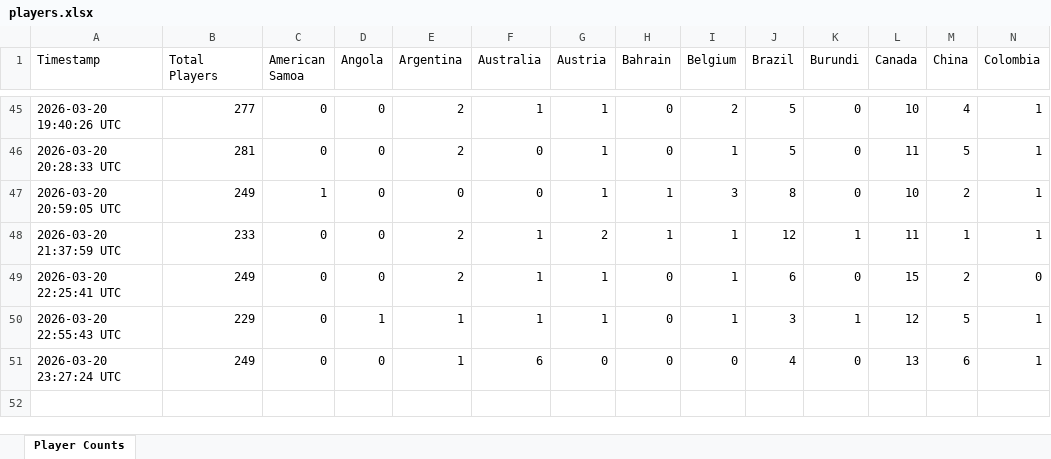
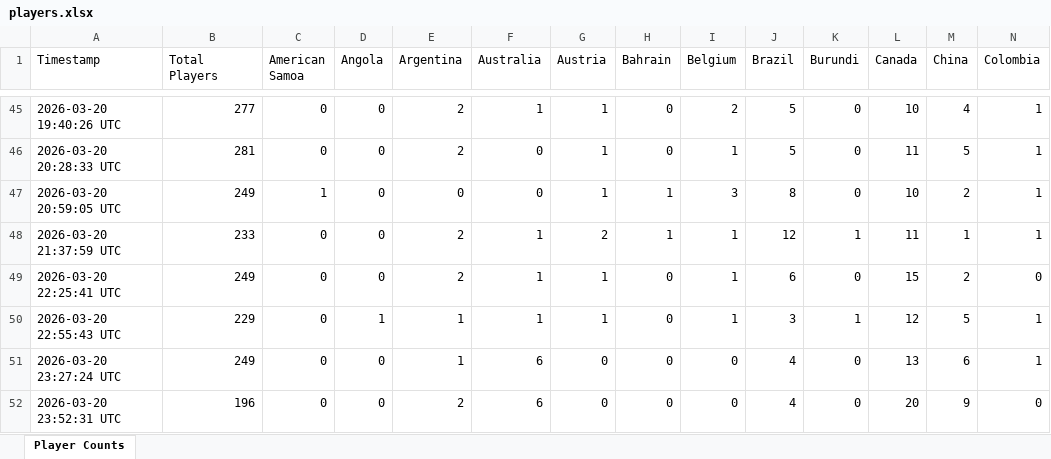
Before and after one commit to waiholiu/eleven-tracker, an Excel workbook: data/players.xlsx, sheet Player Counts, drawn as a sheet; only a part is shown, gaps mark what is left out; values as stored, in another font and other column widths than the file's, no borders; rows hold the shown columns only; the diff names each change by its address in the sheet, - before the commit and + after, or states it on an @@ line.

```diff
--- a/data/players.xlsx (sheet Player Counts)
+++ b/data/players.xlsx (sheet Player Counts)
+row 52: 2026-03-20 23:52:31 UTC | 196 | 0 | 0 | 2 | 6 | 0 | 0 | 0 | 4 | 0 | 20 | 9 | 0
```
Also changed, not shown: 1 other file.
